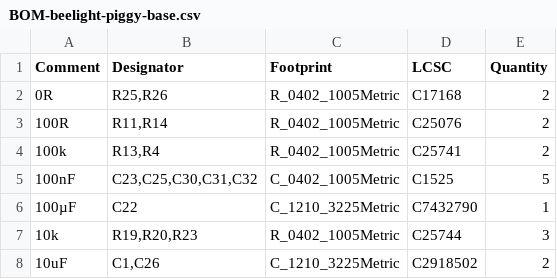
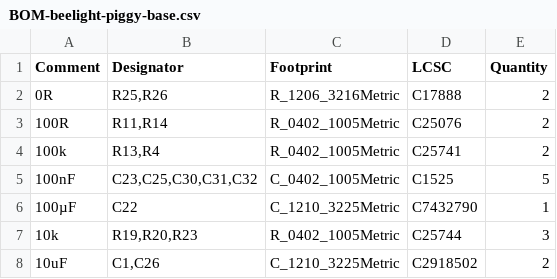
Before and after one commit to fg-uulm/beelights-hw, a CSV file: beelight-piggy-base/jlcpcb/production_files/BOM-beelight-piggy-base.csv, drawn as a sheet; only a part is shown.

```diff
--- a/beelight-piggy-base/jlcpcb/production_files/BOM-beelight-piggy-base.csv
+++ b/beelight-piggy-base/jlcpcb/production_files/BOM-beelight-piggy-base.csv
@@ -1,3 +1,3 @@
 Comment,Designator,Footprint,LCSC,Quantity
-0R,"R25,R26",R_0402_1005Metric,C17168,2
+0R,"R25,R26",R_1206_3216Metric,C17888,2
 100R,"R11,R14",R_0402_1005Metric,C25076,2
```
Also changed, not shown: beelight-piggy-base/jlcpcb/production_files/CPL-beelight-piggy-base.csv, 19 other files.
